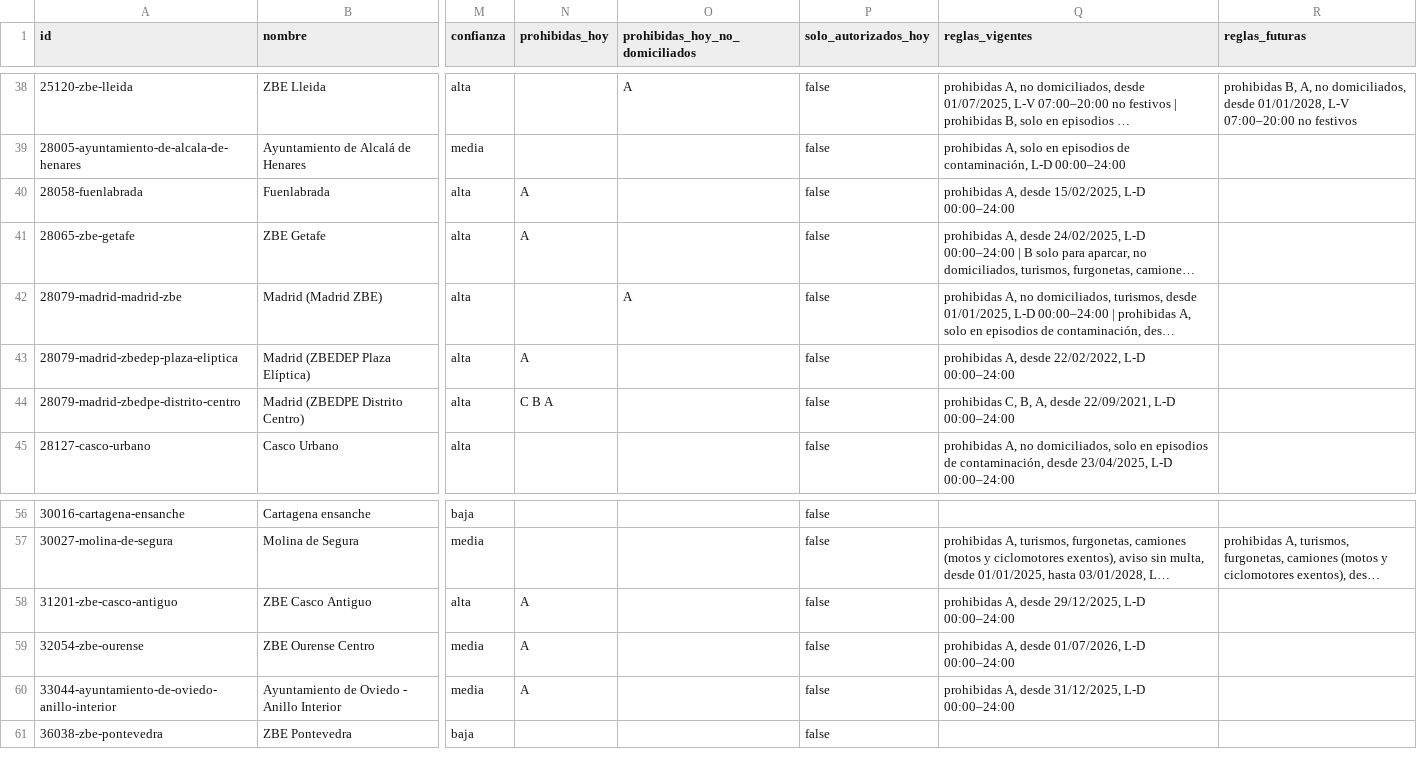
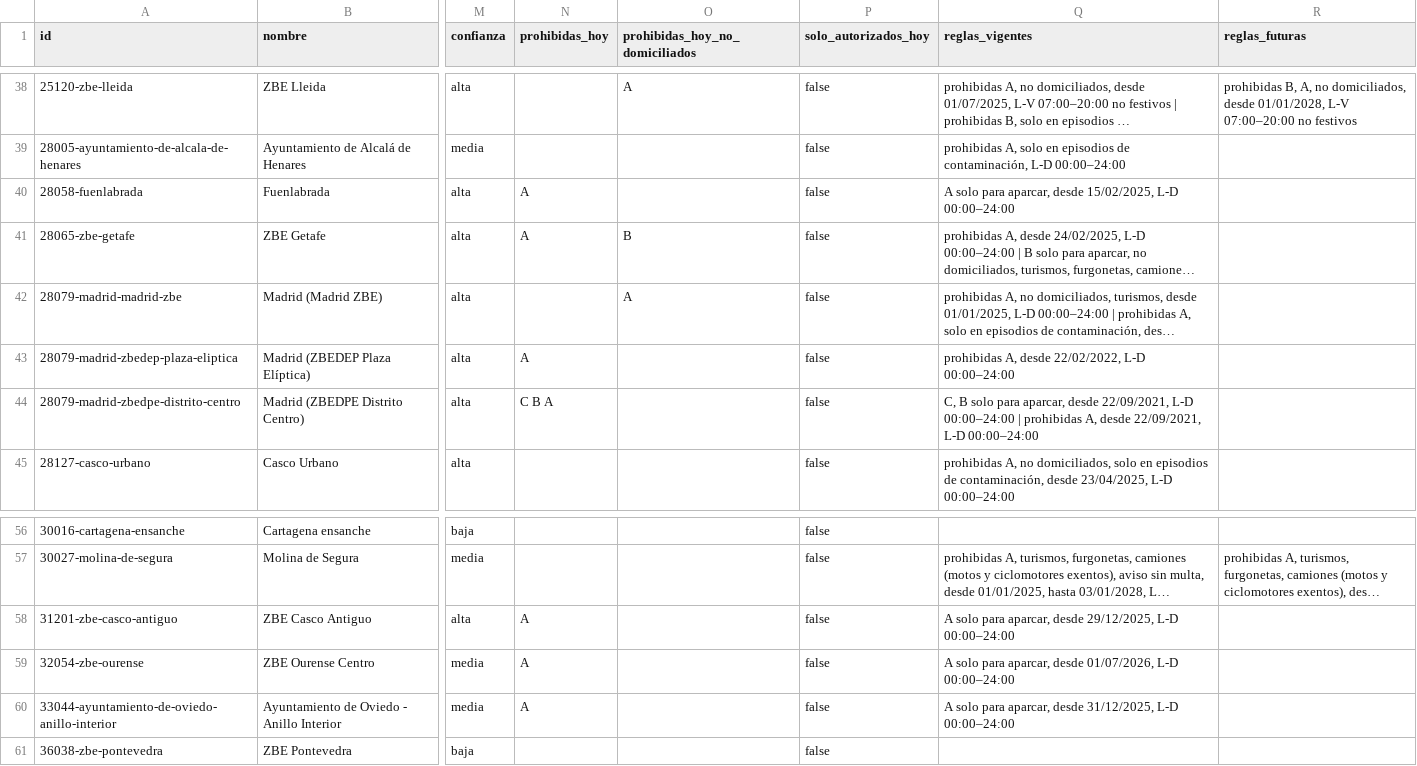
Before and after one commit to marcc992/atlaszbe-datos, a CSV file: data/zonas.csv, drawn as a sheet; only a part is shown, gaps mark what is left out; long unchanged cells end in …; the diff covers the shown part only; the diff names each change by its address in the sheet, - before the commit and + after, or states it on an @@ line.

```diff
--- a/data/zonas.csv
+++ b/data/zonas.csv
-Q40 (reglas_vigentes): prohibidas A, desde 15/02/2025,…
+Q40 (reglas_vigentes): A solo para aparcar, desde 15/02/2025,…
-O41 (prohibidas_hoy_no_domiciliados): (empty)
+O41 (prohibidas_hoy_no_domiciliados): B
-Q44 (reglas_vigentes): prohibidas C, B, A, desde…
+Q44 (reglas_vigentes): C, B solo para aparcar, desde 22/09/2021, L-D 00:00–24:00 | prohibidas A, desde…
-Q58 (reglas_vigentes): prohibidas A, desde 29/12/2025,…
+Q58 (reglas_vigentes): A solo para aparcar, desde 29/12/2025,…
-Q59 (reglas_vigentes): prohibidas A, desde 01/07/2026,…
+Q59 (reglas_vigentes): A solo para aparcar, desde 01/07/2026,…
-Q60 (reglas_vigentes): prohibidas A, desde 31/12/2025,…
+Q60 (reglas_vigentes): A solo para aparcar, desde 31/12/2025,…
```
Also changed, not shown: 20 edited cells elsewhere in this file, 4 other files.
